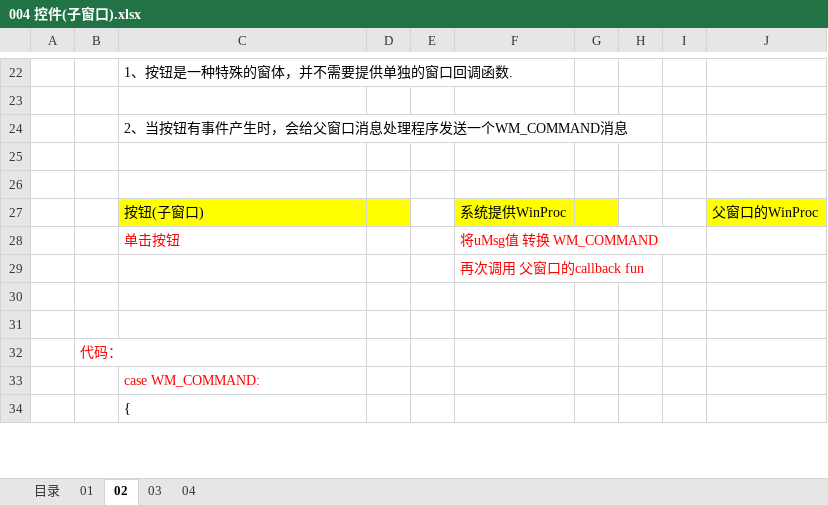
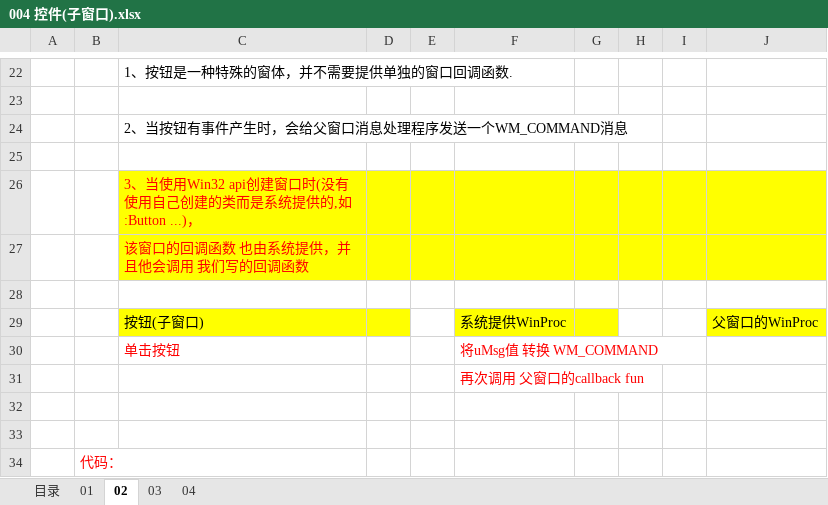
Before and after one commit to wufake70/mySoftwareReverse, an Excel workbook: 05_Win32Api/004 控件(子窗口).xlsx, sheet 02, drawn as a sheet; only a part is shown, gaps mark what is left out; the shorter side is filled out with more unchanged rows; values as stored, in another font and other column widths than the file's, no borders; charts and pictures not drawn; the diff names each change by its address in the sheet, - before the commit and + after, or states it on an @@ line.

```diff
--- a/05_Win32Api/004 控件(子窗口).xlsx (sheet 02)
+++ b/05_Win32Api/004 控件(子窗口).xlsx (sheet 02)
+row 26:  |  | 3、当使用Win32 api创建窗口时(没有使用自己创建的类而是系统提供的,如:Button ...)，
+row 27:  |  | 该窗口的回调函数 也由系统提供，并且他会调用 我们写的回调函数
```
Also changed, not shown: sheet 04, sheet 目录, sheet 01, charts or pictures, 8 other files.
